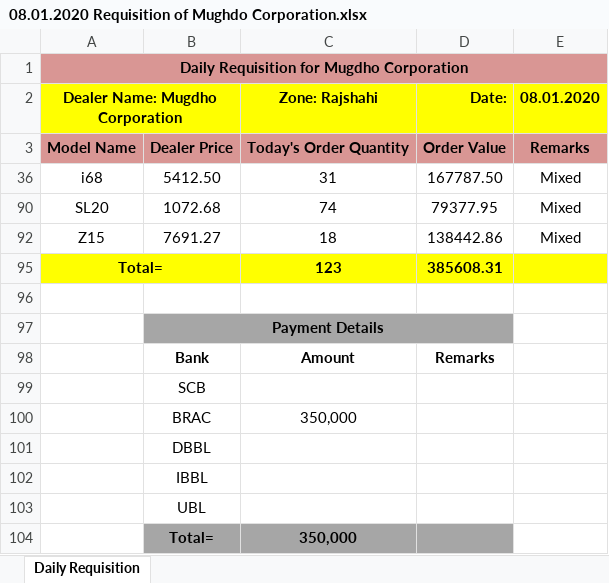
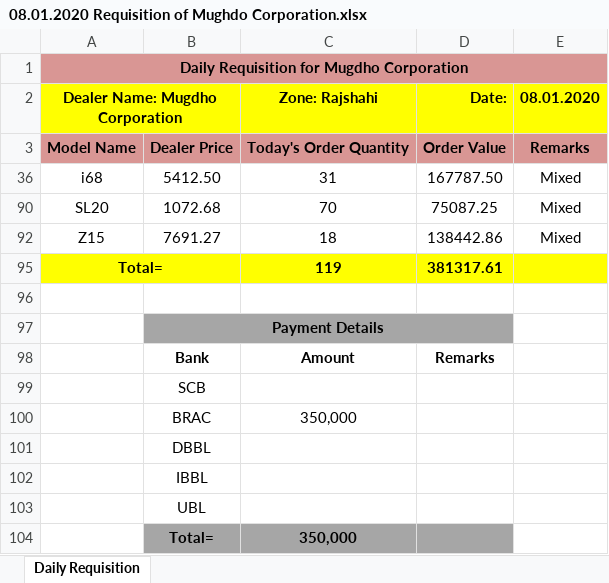
Before and after one commit to rahinul/Mugdho-Corporation, an Excel workbook: 2020/Requisition/08.01.2020 Requisition of Mughdo Corporation.xlsx, sheet Daily Requisition, drawn as a sheet; values as stored, in another font and other column widths than the file's, no borders; removed rows and columns are numbered as before the commit, all else as after; the diff names each change by its address in the sheet, - before the commit and + after, or states it on an @@ line.

```diff
--- a/2020/Requisition/08.01.2020 Requisition of Mughdo Corporation.xlsx (sheet Daily Requisition)
+++ b/2020/Requisition/08.01.2020 Requisition of Mughdo Corporation.xlsx (sheet Daily Requisition)
-C90 (Zone: Rajshahi): 74
+C90 (Zone: Rajshahi): 70
-D90 (Date:): 79377.95
+D90 (Date:): 75087.25
-row 95: Total= |  | 123 | 385608.31
+row 95: Total= |  | 119 | 381317.61
```
Also changed, not shown: 2019/Others/IMEI.xlsx, 8 other files.
